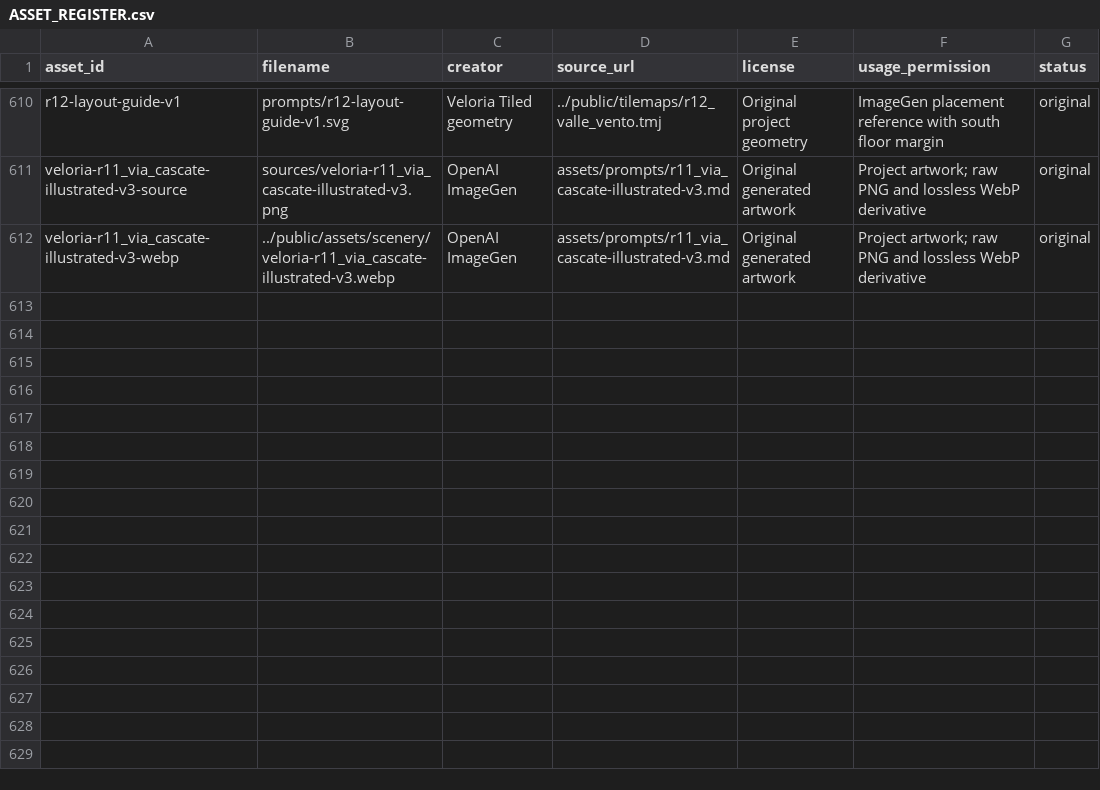
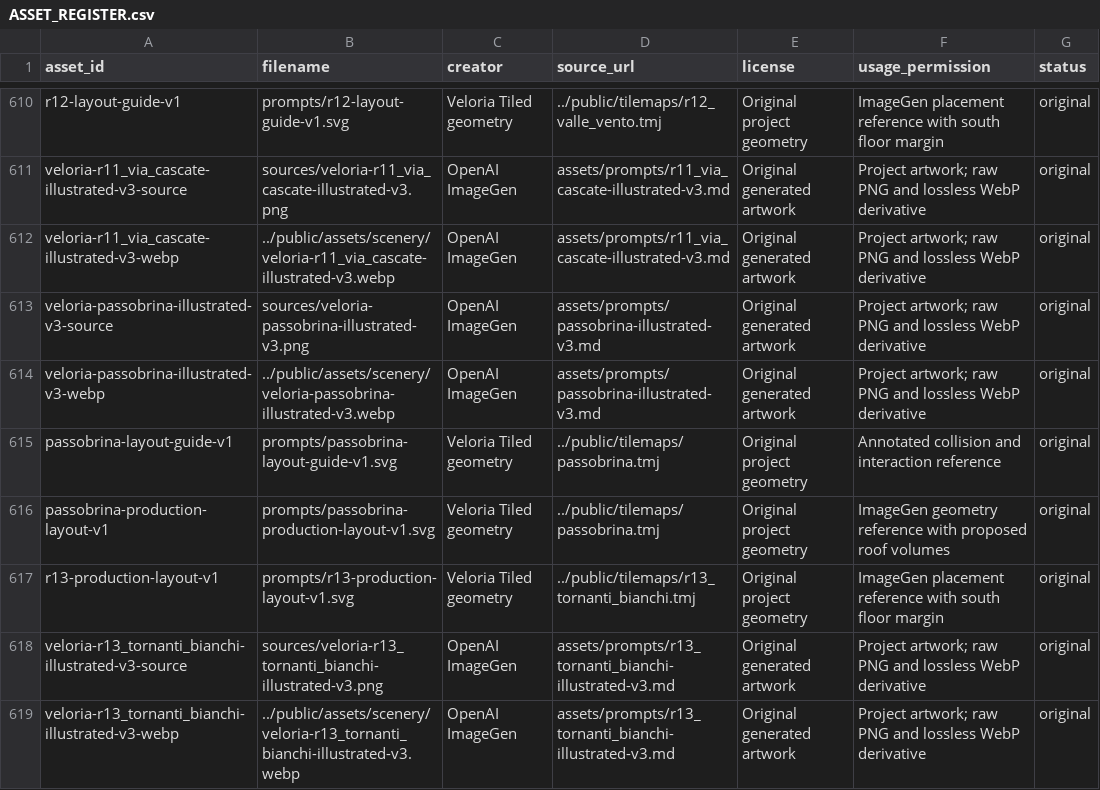
Before and after one commit to Jacoporusso/veloria, a CSV file: assets/ASSET_REGISTER.csv, drawn as a sheet; only a part is shown, gaps mark what is left out.

Commit message:
Illustrate alpine routes and mark Passobrina services

```diff
--- a/assets/ASSET_REGISTER.csv
+++ b/assets/ASSET_REGISTER.csv
@@ -612 +612,8 @@ veloria-r11_via_cascate-illustrated-v3-source,sources/veloria-r11_via_cascate-il
 veloria-r11_via_cascate-illustrated-v3-webp,../public/assets/scenery/veloria-r11_via_cascate-illustrated-v3.webp,OpenAI ImageGen,assets/prompts/r11_via_cascate-illustrated-v3.md,Original generated artwork,Project artwork; raw PNG and lossless WebP derivative,original
+veloria-passobrina-illustrated-v3-source,sources/veloria-passobrina-illustrated-v3.png,OpenAI ImageGen,assets/prompts/passobrina-illustrated-v3.md,Original generated artwork,Project artwork; raw PNG and lossless WebP derivative,original
+veloria-passobrina-illustrated-v3-webp,../public/assets/scenery/veloria-passobrina-illustrated-v3.webp,OpenAI ImageGen,assets/prompts/passobrina-illustrated-v3.md,Original generated artwork,Project artwork; raw PNG and lossless WebP derivative,original
+passobrina-layout-guide-v1,prompts/passobrina-layout-guide-v1.svg,Veloria Tiled geometry,../public/tilemaps/passobrina.tmj,Original project geometry,Annotated collision and interaction reference,original
+passobrina-production-layout-v1,prompts/passobrina-production-layout-v1.svg,Veloria Tiled geometry,../public/tilemaps/passobrina.tmj,Original project geometry,ImageGen geometry reference with proposed roof volumes,original
+r13-production-layout-v1,prompts/r13-production-layout-v1.svg,Veloria Tiled geometry,../public/tilemaps/r13_tornanti_bianchi.tmj,Original project geometry,ImageGen placement reference with south floor margin,original
+veloria-r13_tornanti_bianchi-illustrated-v3-source,sources/veloria-r13_tornanti_bianchi-illustrated-v3.png,OpenAI ImageGen,assets/prompts/r13_tornanti_bianchi-illustrated-v3.md,Original generated artwork,Project artwork; raw PNG and lossless WebP derivative,original
+veloria-r13_tornanti_bianchi-illustrated-v3-webp,../public/assets/scenery/veloria-r13_tornanti_bianchi-illustrated-v3.webp,OpenAI ImageGen,assets/prompts/r13_tornanti_bianchi-illustrated-v3.md,Original generated artwork,Project artwork; raw PNG and lossless WebP derivative,original
```
Also changed, not shown: 26 other files.
